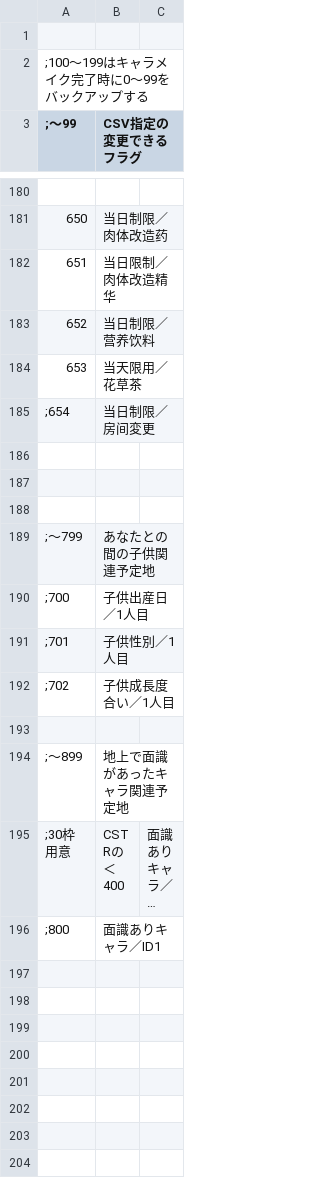
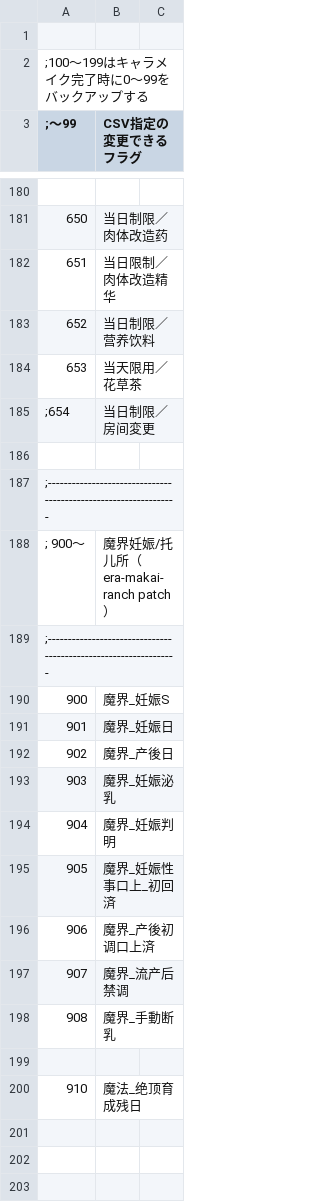
Before and after one commit to Castor9133/era-makai-ranch, a CSV file: CSV/Cflag.csv, drawn as a sheet; only a part is shown, gaps mark what is left out; the shorter side is filled out with more unchanged rows; long unchanged cells end in ….

```diff
--- a/CSV/Cflag.csv
+++ b/CSV/Cflag.csv
@@ -186,2 +186,17 @@
 
+;----------------------------------------------------------------
+; 900～, 魔界妊娠/托儿所（era-makai-ranch patch）
+;----------------------------------------------------------------
+900,魔界_妊娠S,
+901,魔界_妊娠日,
+902,魔界_产後日,
+903,魔界_妊娠泌乳,
+904,魔界_妊娠判明,
+905,魔界_妊娠性事口上_初回済,
+906,魔界_产後初调口上済,
+907,魔界_流产后禁调,
+908,魔界_手動断乳,
+
+910,魔法_绝顶育成残日,
+
 
```
Also changed, not shown: CSV/Flag.csv, CSV/Item.csv, 57 other files.
